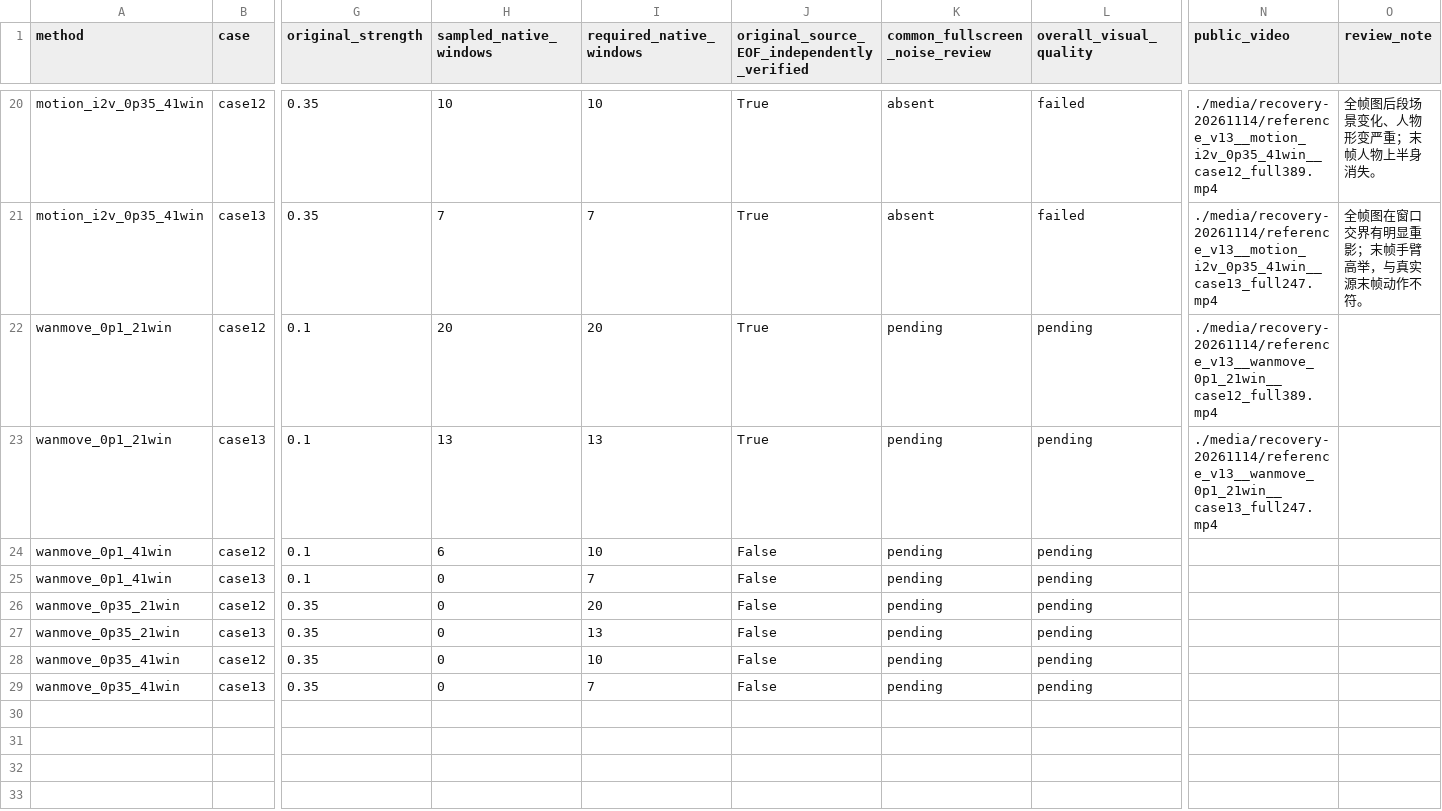
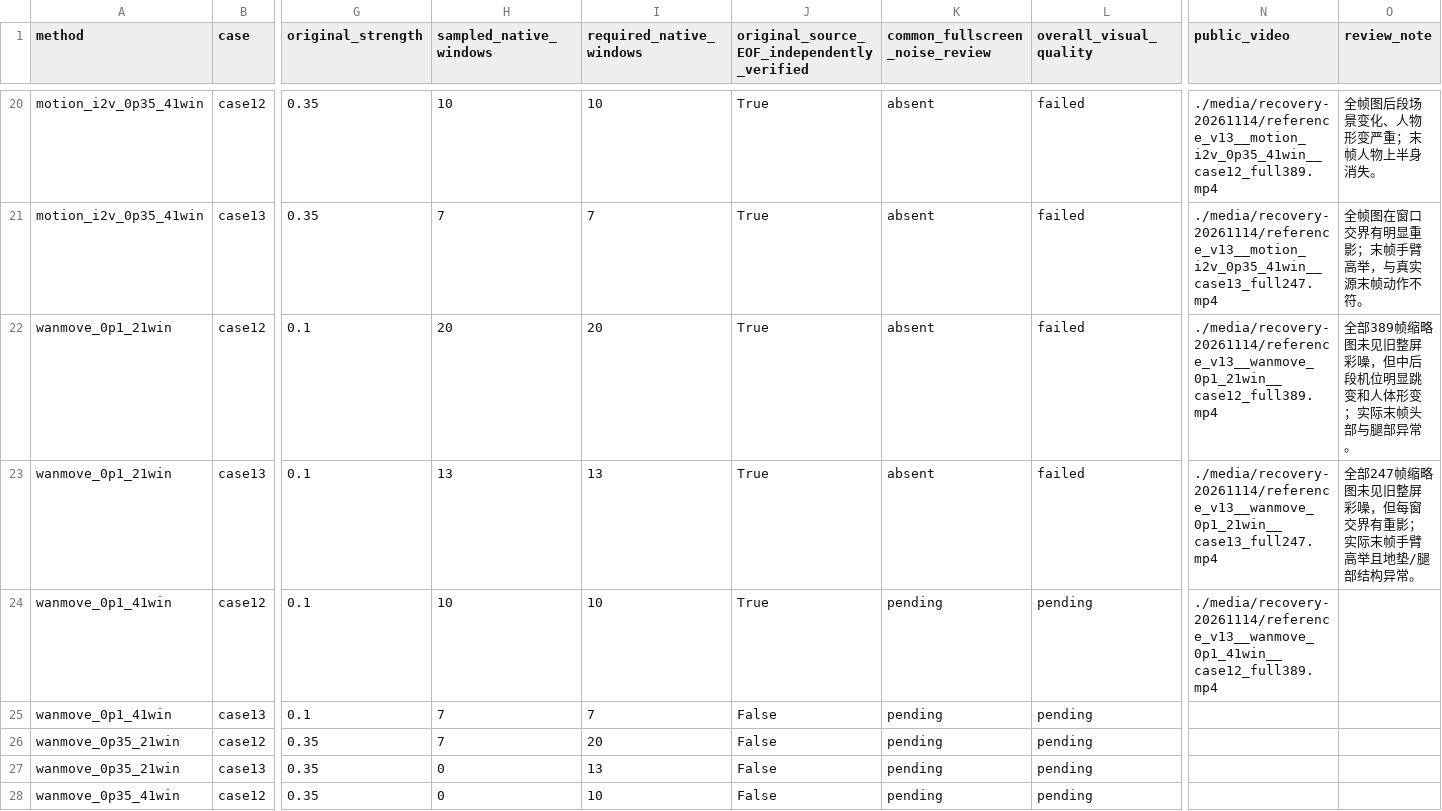
Before and after one commit to jenniferrrWu/bullet-time-stage3-r60-review-20261107, a CSV file: recovery-20261115-results.csv, drawn as a sheet; only a part is shown, gaps mark what is left out; the shorter side is filled out with more unchanged rows; the diff names each change by its address in the sheet, - before the commit and + after, or states it on an @@ line.

```diff
--- a/recovery-20261115-results.csv
+++ b/recovery-20261115-results.csv
-K22:K23 (common_fullscreen_noise_review): pending
+K22:K23 (common_fullscreen_noise_review): absent
-L22:L23 (overall_visual_quality): pending
+L22:L23 (overall_visual_quality): failed
-O22 (review_note): (empty)
+O22 (review_note): 全部389帧缩略图未见旧整屏彩噪，但中后段机位明显跳变和人体形变；实际末帧头部与腿部异常。
-O23 (review_note): (empty)
+O23 (review_note): 全部247帧缩略图未见旧整屏彩噪，但每窗交界有重影；实际末帧手臂高举且地垫/腿部结构异常。
-H24 (sampled_native_windows): 6
+H24 (sampled_native_windows): 10
-J24: False
+J24: True
-N24 (public_video): (empty)
+N24 (public_video): ./media/recovery-20261114/reference_v13__wanmove_0p1_41win__case12_full389.mp4
-H25:H26 (sampled_native_windows): 0
+H25:H26 (sampled_native_windows): 7
```
Also changed, not shown: 3 other files.
